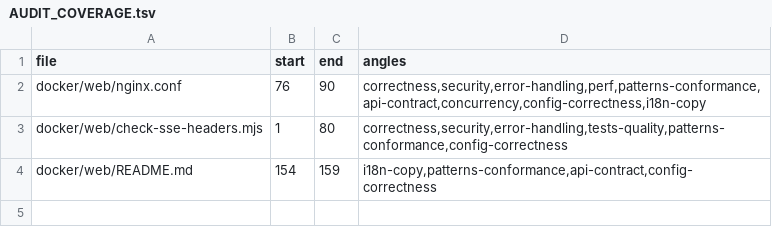
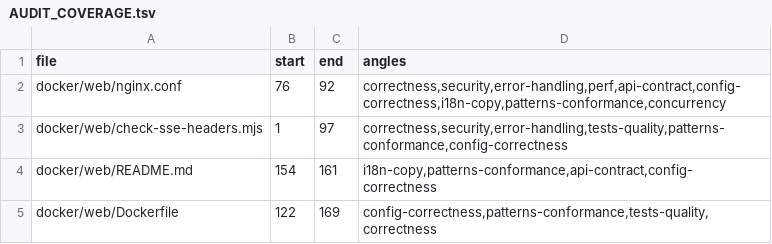
Before and after one commit to ziee-ai/ziee, a TSV file: .lifecycle/coder-sse-proxy/AUDIT_COVERAGE.tsv, drawn as a sheet.

Commit message:
chore(lifecycle): phases 6-8 artifacts for coder-sse-proxy

```diff
--- a/.lifecycle/coder-sse-proxy/AUDIT_COVERAGE.tsv
+++ b/.lifecycle/coder-sse-proxy/AUDIT_COVERAGE.tsv
@@ -1,4 +1,5 @@
 file	start	end	angles
-docker/web/nginx.conf	76	90	correctness,security,error-handling,perf,patterns-conformance,api-contract,concurrency,config-correctness,i18n-copy
-docker/web/check-sse-headers.mjs	1	80	correctness,security,error-handling,tests-quality,patterns-conformance,config-correctness
-docker/web/README.md	154	159	i18n-copy,patterns-conformance,api-contract,config-correctness
+docker/web/nginx.conf	76	92	correctness,security,error-handling,perf,api-contract,config-correctness,i18n-copy,patterns-conformance,concurrency
+docker/web/check-sse-headers.mjs	1	97	correctness,security,error-handling,tests-quality,patterns-conformance,config-correctness
+docker/web/README.md	154	161	i18n-copy,patterns-conformance,api-contract,config-correctness
+docker/web/Dockerfile	122	169	config-correctness,patterns-conformance,tests-quality,correctness
```
Also changed, not shown: 1 other file.
